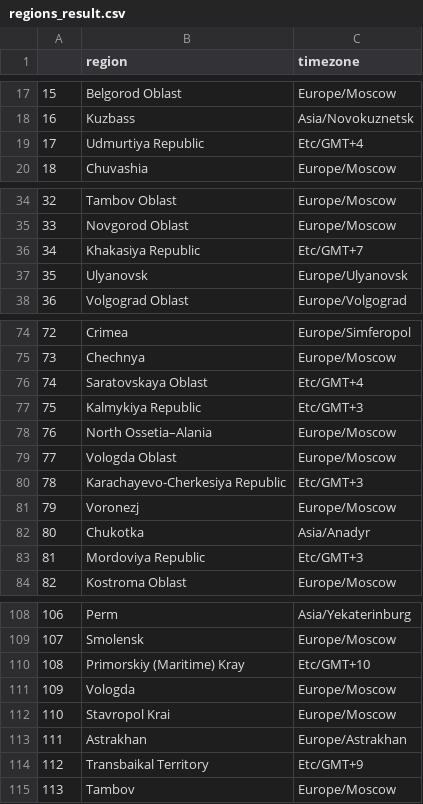
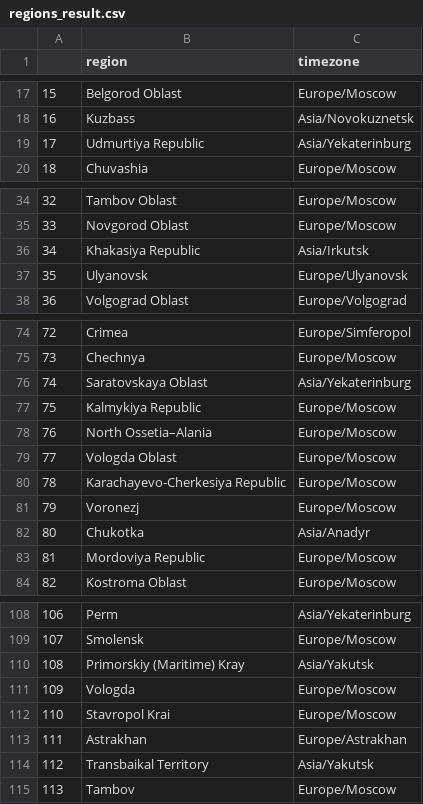
Before and after one commit to Paspasuy/SocDemPrediction, a CSV file: utils/regions_result.csv, drawn as a sheet; only a part is shown, gaps mark what is left out; the diff covers the shown part only.

```diff
--- a/utils/regions_result.csv
+++ b/utils/regions_result.csv
@@ -18,3 +18,3 @@
 16,Kuzbass,Asia/Novokuznetsk
-17,Udmurtiya Republic,Etc/GMT+4
+17,Udmurtiya Republic,Asia/Yekaterinburg
 18,Chuvashia,Europe/Moscow
@@ -35,3 +35,3 @@
 33,Novgorod Oblast,Europe/Moscow
-34,Khakasiya Republic,Etc/GMT+7
+34,Khakasiya Republic,Asia/Irkutsk
 35,Ulyanovsk,Europe/Ulyanovsk
@@ -75,10 +75,10 @@
 73,Chechnya,Europe/Moscow
-74,Saratovskaya Oblast,Etc/GMT+4
-75,Kalmykiya Republic,Etc/GMT+3
+74,Saratovskaya Oblast,Asia/Yekaterinburg
+75,Kalmykiya Republic,Europe/Moscow
 76,North Ossetia–Alania,Europe/Moscow
 77,Vologda Oblast,Europe/Moscow
-78,Karachayevo-Cherkesiya Republic,Etc/GMT+3
+78,Karachayevo-Cherkesiya Republic,Europe/Moscow
 79,Voronezj,Europe/Moscow
 80,Chukotka,Asia/Anadyr
-81,Mordoviya Republic,Etc/GMT+3
+81,Mordoviya Republic,Europe/Moscow
 82,Kostroma Oblast,Europe/Moscow
@@ -109,3 +109,3 @@
 107,Smolensk,Europe/Moscow
-108,Primorskiy (Maritime) Kray,Etc/GMT+10
+108,Primorskiy (Maritime) Kray,Asia/Yakutsk
 109,Vologda,Europe/Moscow
@@ -113,3 +113,3 @@
 111,Astrakhan,Europe/Astrakhan
-112,Transbaikal Territory,Etc/GMT+9
+112,Transbaikal Territory,Asia/Yakutsk
 113,Tambov,Europe/Moscow
```
Also changed, not shown: 2 edited cells elsewhere in this file, 6 other files.
